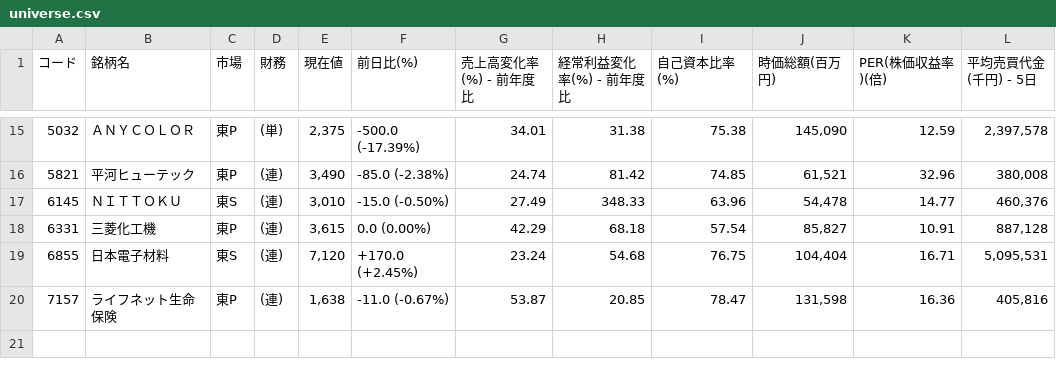
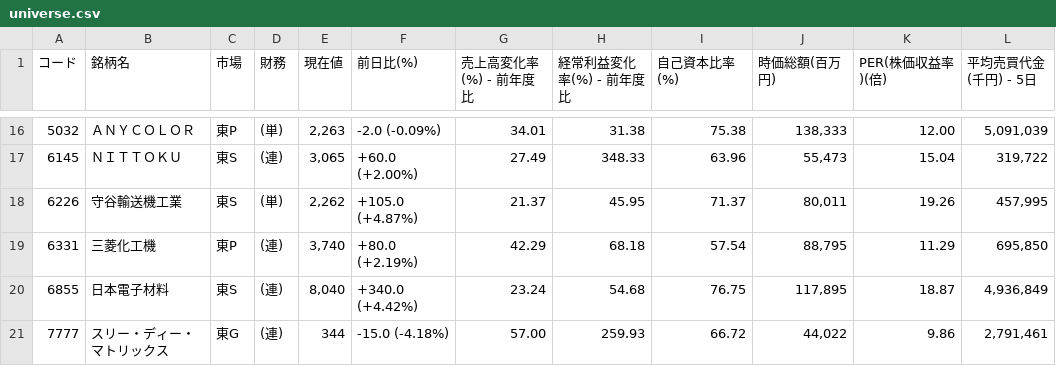
Before and after one commit to shigeaki2106/ni-swing2, a CSV file: universe.csv, drawn as a sheet; only a part is shown, gaps mark what is left out; the diff covers the shown part only.

```diff
--- a/universe.csv
+++ b/universe.csv
@@ -15,6 +16,6 @@
-5032,ＡＮＹＣＯＬＯＲ,東P,(単),"2,375","-500.0 (-17.39%) ",34.01,31.38,75.38,"145,090",12.59,"2,397,578"
-5821,平河ヒューテック,東P,(連),"3,490","-85.0 (-2.38%) ",24.74,81.42,74.85,"61,521",32.96,"380,008"
-6145,ＮＩＴＴＯＫＵ,東S,(連),"3,010","-15.0 (-0.50%) ",27.49,348.33,63.96,"54,478",14.77,"460,376"
-6331,三菱化工機,東P,(連),"3,615","0.0 (0.00%) ",42.29,68.18,57.54,"85,827",10.91,"887,128"
-6855,日本電子材料,東S,(連),"7,120","+170.0 (+2.45%) ",23.24,54.68,76.75,"104,404",16.71,"5,095,531"
-7157,ライフネット生命保険,東P,(連),"1,638","-11.0 (-0.67%) ",53.87,20.85,78.47,"131,598",16.36,"405,816"
+5032,ＡＮＹＣＯＬＯＲ,東P,(単),"2,263","-2.0 (-0.09%) ",34.01,31.38,75.38,"138,333",12.00,"5,091,039"
+6145,ＮＩＴＴＯＫＵ,東S,(連),"3,065","+60.0 (+2.00%) ",27.49,348.33,63.96,"55,473",15.04,"319,722"
+6226,守谷輸送機工業,東S,(単),"2,262","+105.0 (+4.87%) ",21.37,45.95,71.37,"80,011",19.26,"457,995"
+6331,三菱化工機,東P,(連),"3,740","+80.0 (+2.19%) ",42.29,68.18,57.54,"88,795",11.29,"695,850"
+6855,日本電子材料,東S,(連),"8,040","+340.0 (+4.42%) ",23.24,54.68,76.75,"117,895",18.87,"4,936,849"
+7777,スリー・ディー・マトリックス,東G,(連),"344","-15.0 (-4.18%) ",57.00,259.93,66.72,"44,022",9.86,"2,791,461"
```
Also changed, not shown: 2 added rows, 1 removed row and 57 edited cells elsewhere in this file.
